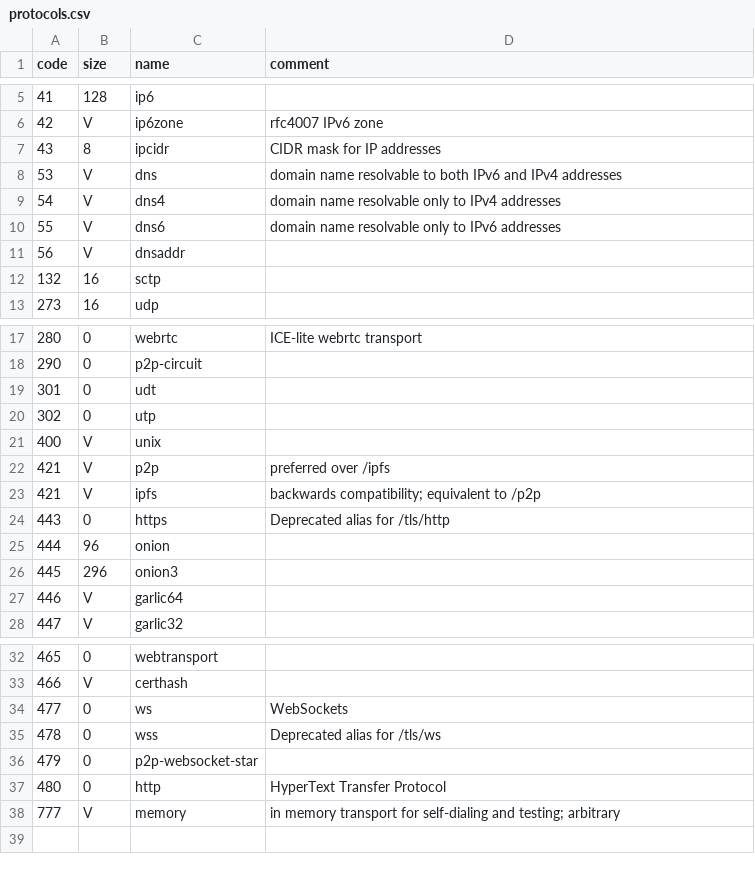
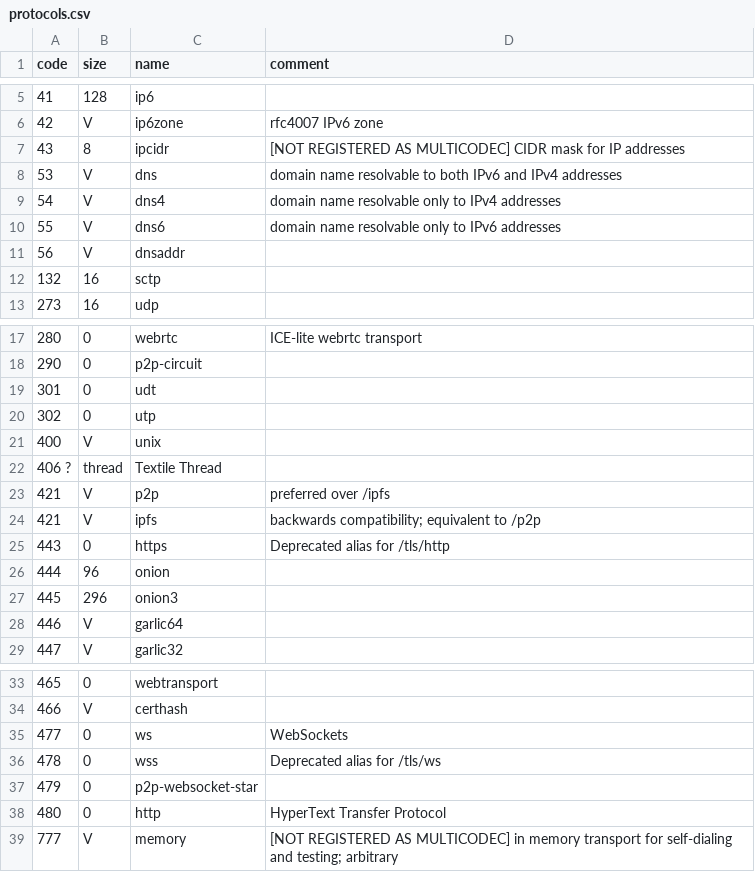
Before and after one commit to multiformats/multiaddr, a CSV file: protocols.csv, drawn as a sheet; only a part is shown, gaps mark what is left out.

Commit message:
Add missing protocols

```diff
--- a/protocols.csv
+++ b/protocols.csv
@@ -6,3 +6,3 @@ code,	size,	name,	comment
 42,	V,	ip6zone,	rfc4007 IPv6 zone
-43,	8,	ipcidr, CIDR mask for IP addresses
+43,	8,	ipcidr, [NOT REGISTERED AS MULTICODEC] CIDR mask for IP addresses
 53,	V,	dns,  domain name resolvable to both IPv6 and IPv4 addresses
@@ -21,2 +21,3 @@ code,	size,	name,	comment
 400,	V,	unix,
+406	?,	thread, Textile Thread
 421,	V,	p2p,	preferred over /ipfs
@@ -37,2 +38,2 @@ code,	size,	name,	comment
 480,	0,	http,	HyperText Transfer Protocol
-777,	V,      memory, in memory transport for self-dialing and testing; arbitrary
+777,	V,      memory, [NOT REGISTERED AS MULTICODEC] in memory transport for self-dialing and testing; arbitrary
```
